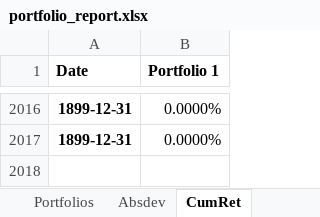
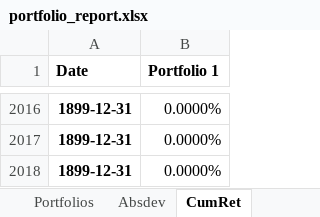
Before and after one commit to aliencaocao/wharton-comp, an Excel workbook: portfolio_report.xlsx, sheet CumRet, drawn as a sheet; only a part is shown, gaps mark what is left out; values as stored, in another font and other column widths than the file's, no borders; the diff names each change by its address in the sheet, - before the commit and + after, or states it on an @@ line.

```diff
--- a/portfolio_report.xlsx (sheet CumRet)
+++ b/portfolio_report.xlsx (sheet CumRet)
+row 2018: 1899-12-31 | 0.0000%
```
Also changed, not shown: sheet Returns, sheet Resume, sheet Drawdown, sheet devBelowTarget, sheet Absdev, sheet devBelowMean, 1 more sheet, 1 other file.
